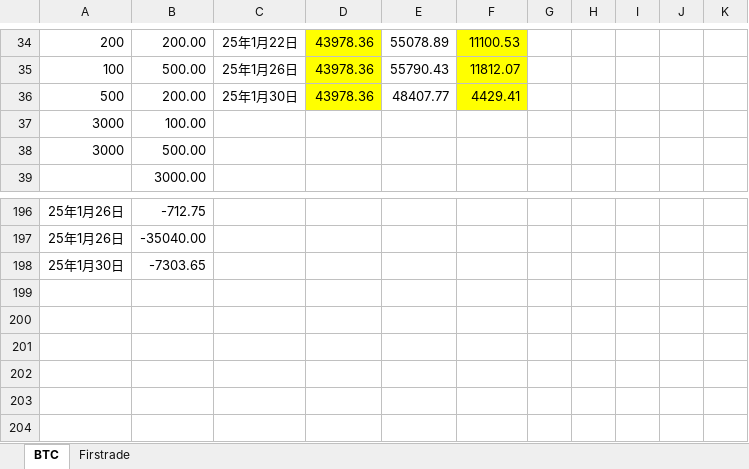
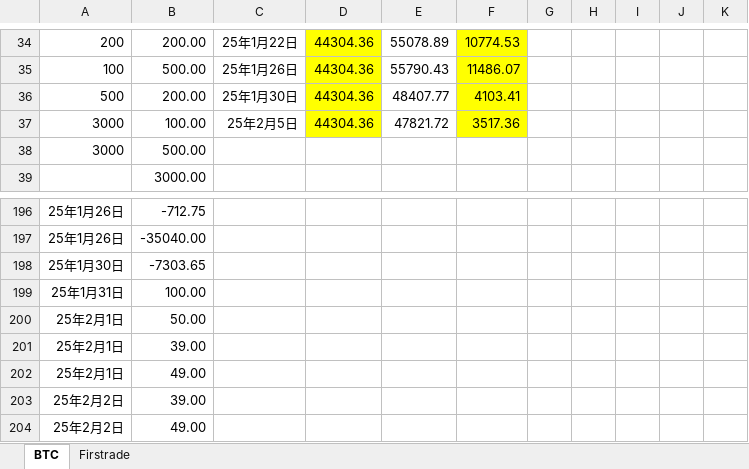
Before and after one commit to qcao2003/mother_BTC_record, an Excel workbook: 斌BTC记录.xlsx, sheet BTC, drawn as a sheet; only a part is shown, gaps mark what is left out; values as stored, in another font and other column widths than the file's, no borders; the diff covers the shown part only; the diff names each change by its address in the sheet, - before the commit and + after, or states it on an @@ line.

```diff
--- a/斌BTC记录.xlsx (sheet BTC)
+++ b/斌BTC记录.xlsx (sheet BTC)
-D34:D36: 43978.36
+D34:D36: 44304.36
-F34: 11100.53
+F34: 10774.53
-F35: 11812.07
+F35: 11486.07
-F36: 4429.41
+F36: 4103.41
-C37: (empty)
+C37: 25年2月5日
-D37: (empty)
+D37: 44304.36
-D37 fill: none
+D37 fill: #FFFF00
-E37: (empty)
+E37: 47821.72
-F37: (empty)
+F37: 3517.36
-F37 fill: none
+F37 fill: #FFFF00
+row 199: 25年1月31日 | 100.00
+row 200: 25年2月1日 | 50.00
+row 201: 25年2月1日 | 39.00
+row 202: 25年2月1日 | 49.00
+row 203: 25年2月2日 | 39.00
+row 204: 25年2月2日 | 49.00
```
Also changed, not shown: 57 edited cells elsewhere in this sheet.
